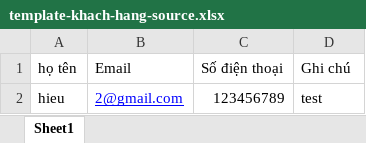
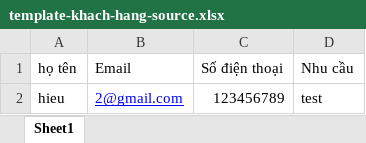
Before and after one commit to xtechvn/cms-ada-travel, an Excel workbook: WEB.CMS/wwwroot/Template/import/template-khach-hang-source.xlsx, sheet Sheet1, drawn as a sheet; values as stored, in another font and other column widths than the file's, no borders; the diff names each change by its address in the sheet, - before the commit and + after, or states it on an @@ line.

```diff
--- a/WEB.CMS/wwwroot/Template/import/template-khach-hang-source.xlsx (sheet Sheet1)
+++ b/WEB.CMS/wwwroot/Template/import/template-khach-hang-source.xlsx (sheet Sheet1)
-D1: Ghi chú
+D1: Nhu cầu
```
Also changed, not shown: 23 other files.
